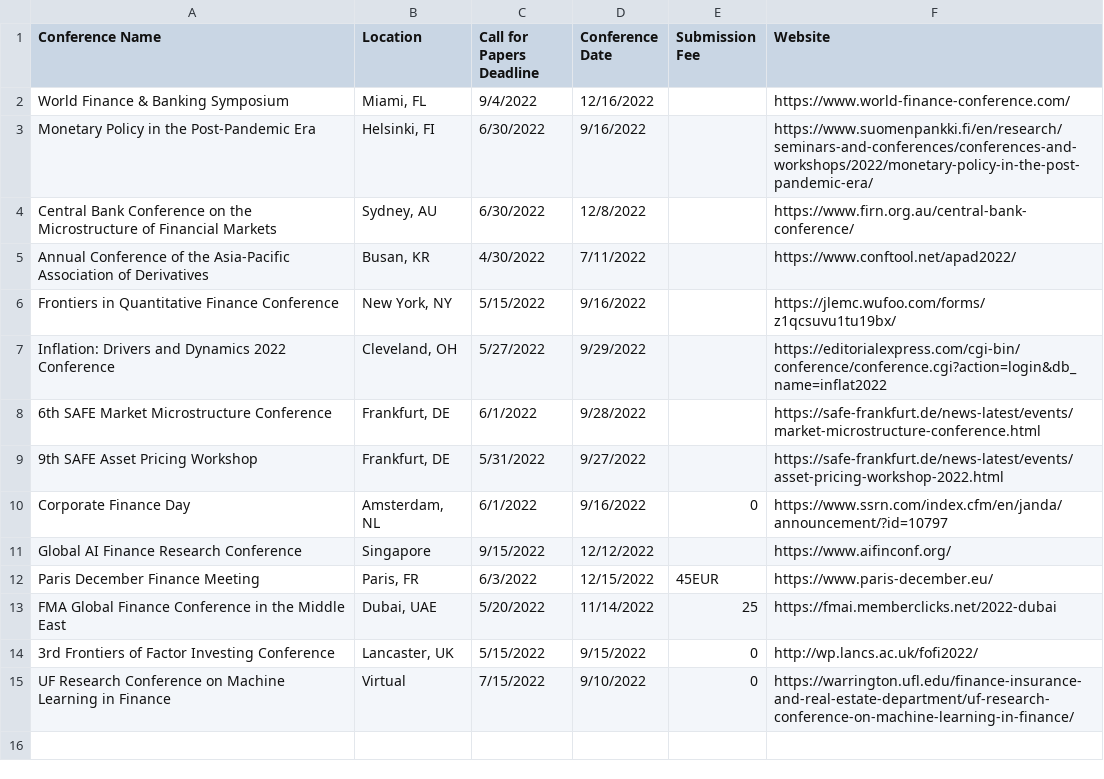
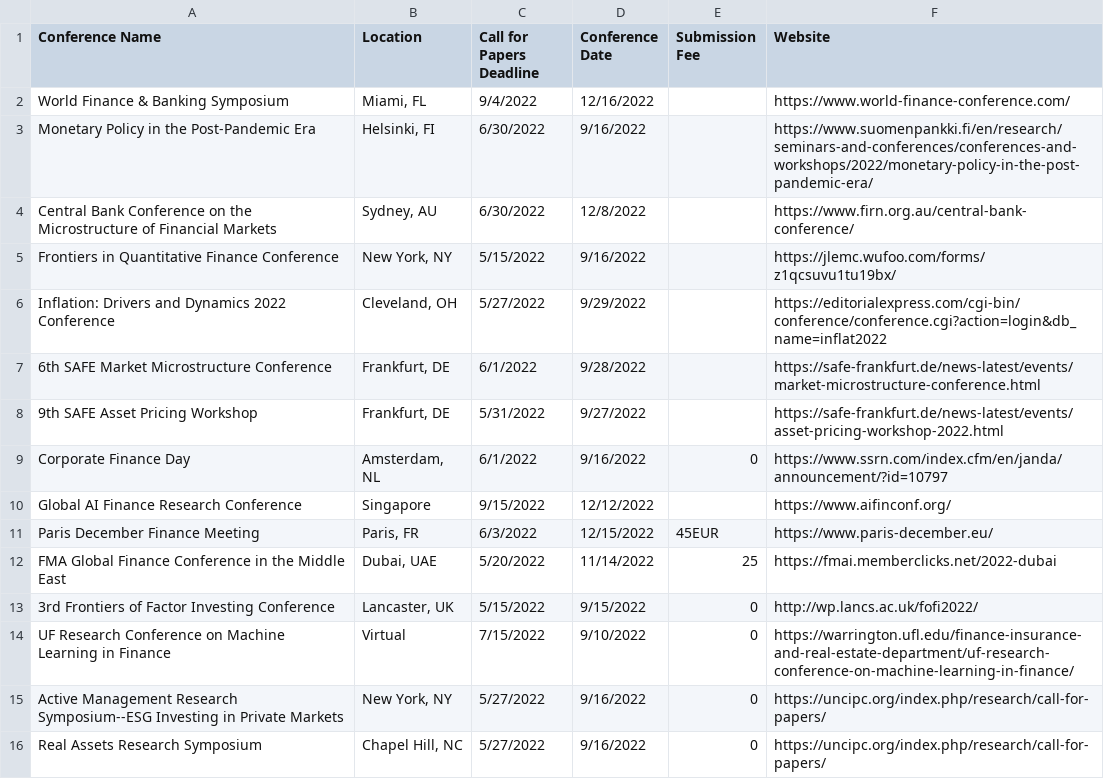
Before and after one commit to tbeason/financeconferences, a CSV file: data/financeconfdeadlines.csv, drawn as a sheet.

```diff
--- a/data/financeconfdeadlines.csv
+++ b/data/financeconfdeadlines.csv
@@ -4,3 +4,2 @@ Monetary Policy in the Post-Pandemic Era,"Helsinki, FI",6/30/2022,9/16/2022,,htt
 Central Bank Conference on the Microstructure of Financial Markets,"Sydney, AU",6/30/2022,12/8/2022,,https://www.firn.org.au/central-bank-conference/
-Annual Conference of the Asia-Pacific Association of Derivatives,"Busan, KR",4/30/2022,7/11/2022,,https://www.conftool.net/apad2022/
 Frontiers in Quantitative Finance Conference,"New York, NY",5/15/2022,9/16/2022,,https://jlemc.wufoo.com/forms/z1qcsuvu1tu19bx/
@@ -15 +14,3 @@ FMA Global Finance Conference in the Middle East,"Dubai, UAE",5/20/2022,11/14/20
 UF Research Conference on Machine Learning in Finance,"Virtual",7/15/2022,9/10/2022,0,https://warrington.ufl.edu/finance-insurance-and-real-estate-department/uf-research-conference-on-machine-learning-in-finance/
+Active Management Research Symposium--ESG Investing in Private Markets,"New York, NY",5/27/2022,9/16/2022,0,https://uncipc.org/index.php/research/call-for-papers/
+Real Assets Research Symposium,"Chapel Hill, NC",5/27/2022,9/16/2022,0,https://uncipc.org/index.php/research/call-for-papers/
```
Also changed, not shown: data/conferences_pastdue.csv.
